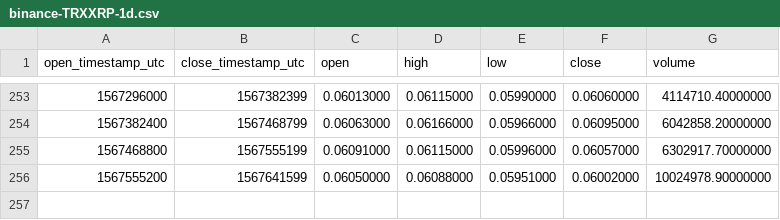
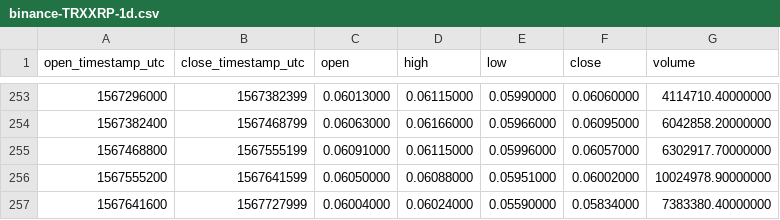
Before and after one commit to cryptobigbro/binance-TRXXRP, a CSV file: binance-TRXXRP-1d.csv, drawn as a sheet; only a part is shown, gaps mark what is left out.

```diff
--- a/binance-TRXXRP-1d.csv
+++ b/binance-TRXXRP-1d.csv
@@ -256 +256,2 @@ open_timestamp_utc,close_timestamp_utc,open,high,low,close,volume
 1567555200,1567641599,0.06050000,0.06088000,0.05951000,0.06002000,10024978.90000000
+1567641600,1567727999,0.06004000,0.06024000,0.05590000,0.05834000,7383380.40000000
```
Also changed, not shown: binance-TRXXRP-1h.csv.
